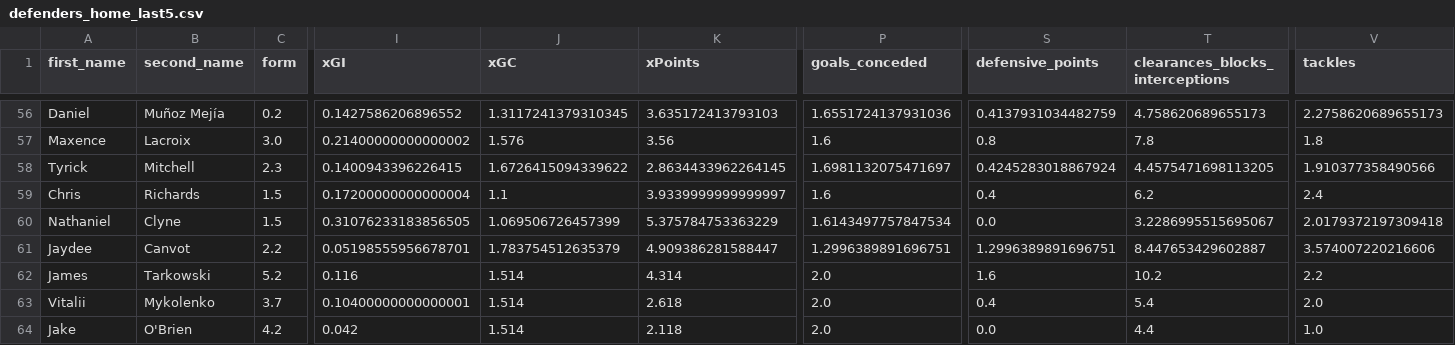
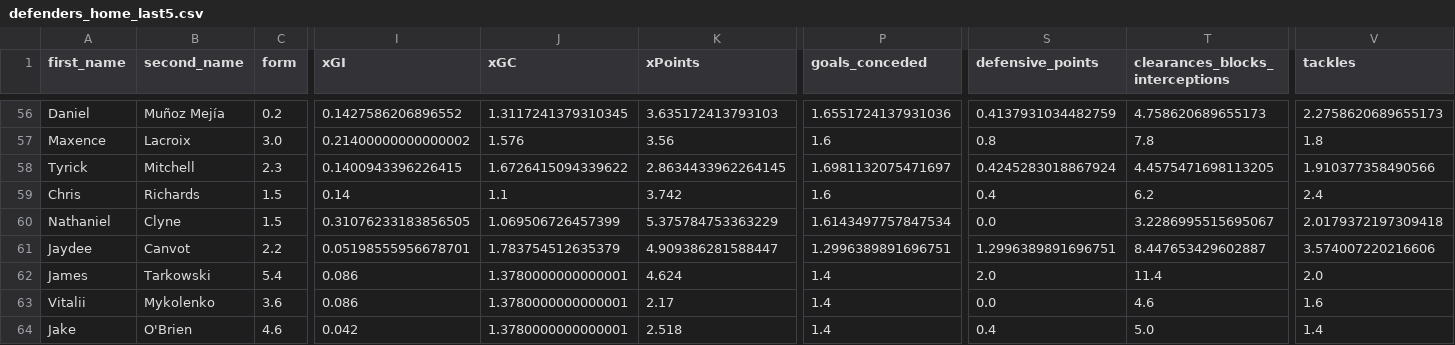
Before and after one commit to sarthakk88/FPL-Stats, a CSV file: data/defenders_home_last5.csv, drawn as a sheet; only a part is shown, gaps mark what is left out; the diff covers the shown part only; the diff names each change by its address in the sheet, - before the commit and + after, or states it on an @@ line.

```diff
--- a/data/defenders_home_last5.csv
+++ b/data/defenders_home_last5.csv
-I59 (xGI): 0.17200000000000004
+I59 (xGI): 0.14
-K59 (xPoints): 3.9339999999999997
+K59 (xPoints): 3.742
-C62 (form): 5.2
+C62 (form): 5.4
-I62 (xGI): 0.116
+I62 (xGI): 0.086
-J62:J64 (xGC): 1.514
+J62:J64 (xGC): 1.3780000000000001
-K62 (xPoints): 4.314
+K62 (xPoints): 4.624
-P62:P64 (goals_conceded): 2.0
+P62:P64 (goals_conceded): 1.4
-S62 (defensive_points): 1.6
+S62 (defensive_points): 2.0
-T62 (clearances_blocks_interceptions): 10.2
+T62 (clearances_blocks_interceptions): 11.4
-V62 (tackles): 2.2
+V62 (tackles): 2.0
-C63 (form): 3.7
+C63 (form): 3.6
-I63 (xGI): 0.10400000000000001
+I63 (xGI): 0.086
-K63 (xPoints): 2.618
+K63 (xPoints): 2.17
-S63 (defensive_points): 0.4
+S63 (defensive_points): 0.0
-T63 (clearances_blocks_interceptions): 5.4
+T63 (clearances_blocks_interceptions): 4.6
-V63 (tackles): 2.0
+V63 (tackles): 1.6
-C64 (form): 4.2
+C64 (form): 4.6
-K64 (xPoints): 2.118
+K64 (xPoints): 2.518
-S64 (defensive_points): 0.0
+S64 (defensive_points): 0.4
-T64 (clearances_blocks_interceptions): 4.4
+T64 (clearances_blocks_interceptions): 5.0
-V64 (tackles): 1.0
+V64 (tackles): 1.4
```
Also changed, not shown: 1 added row and 120 edited cells elsewhere in this file, data/defenders_last5.csv, data/midfielders_away.csv, 21 other files.
